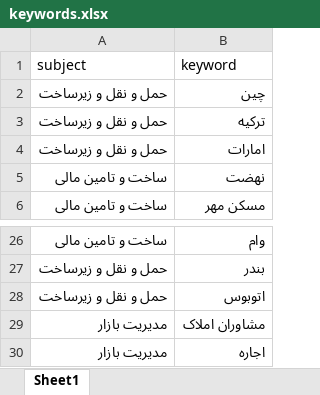
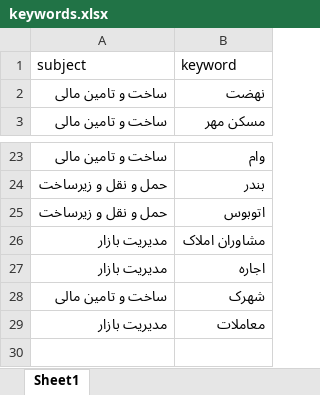
Before and after one commit to amirsb/flask-hello-world, an Excel workbook: keywords.xlsx, sheet Sheet1, drawn as a sheet; only a part is shown, gaps mark what is left out; values as stored, in another font and other column widths than the file's, no borders; removed rows and columns are numbered as before the commit, all else as after; the diff names each change by its address in the sheet, - before the commit and + after, or states it on an @@ line.

```diff
--- a/keywords.xlsx (sheet Sheet1)
+++ b/keywords.xlsx (sheet Sheet1)
-row 2: حمل و نقل و زیرساخت | چین
-row 3: حمل و نقل و زیرساخت | ترکیه
-row 4: حمل و نقل و زیرساخت | امارات
+row 28: ساخت و تامین مالی | شهرک
+row 29: مدیریت بازار | معاملات
```
Also changed, not shown: ban.xlsx, 2 other files.
